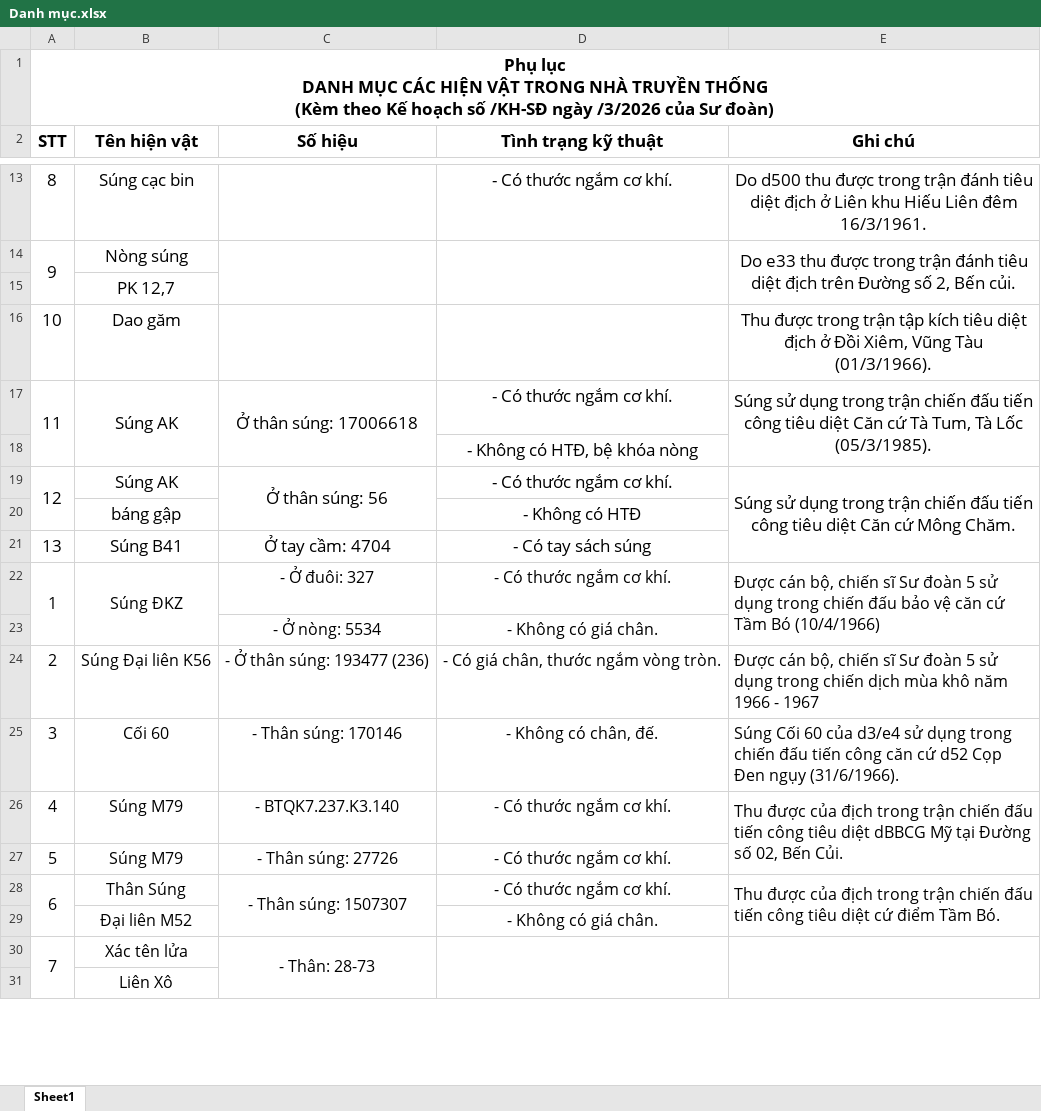
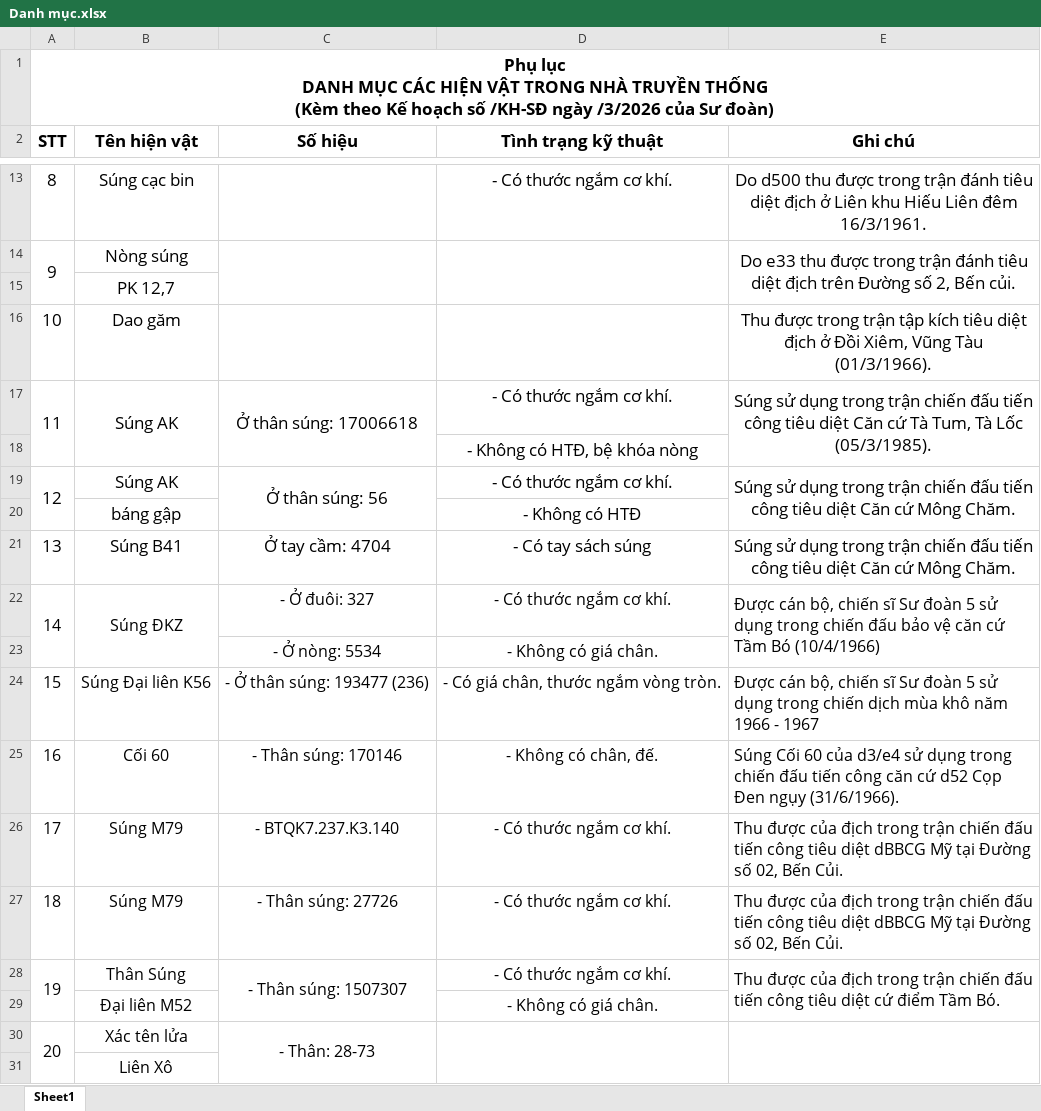
Before and after one commit to hoangtanghung290802/baotang-qr, an Excel workbook: tools/Danh mục.xlsx, sheet Sheet1, drawn as a sheet; only a part is shown, gaps mark what is left out; values as stored, in another font and other column widths than the file's, no borders; the diff covers the shown part only; the diff names each change by its address in the sheet, - before the commit and + after, or states it on an @@ line.

```diff
--- a/tools/Danh mục.xlsx (sheet Sheet1)
+++ b/tools/Danh mục.xlsx (sheet Sheet1)
-E19:E21 merged
+E19:E20 merged
-E21 (Ghi chú): (empty)
+E21 (Ghi chú): Súng sử dụng trong trận chiến đấu tiến công tiêu diệt Căn cứ Mông Chăm.
-A22 (STT): 1
+A22 (STT): 14
-A24 (STT): 2
+A24 (STT): 15
-A25 (STT): 3
+A25 (STT): 16
-A26 (STT): 4
+A26 (STT): 17
-E26:E27 merged
-A27 (STT): 5
+A27 (STT): 18
-E27 (Ghi chú): (empty)
+E27 (Ghi chú): Thu được của địch trong trận chiến đấu tiến công tiêu diệt dBBCG Mỹ tại Đường số 02, Bến Củi.
-A28 (STT): 6
+A28 (STT): 19
-A30 (STT): 7
+A30 (STT): 20
```
Also changed, not shown: 20 edited cells, cell formats and merged cells elsewhere in this sheet, 3 other files.
